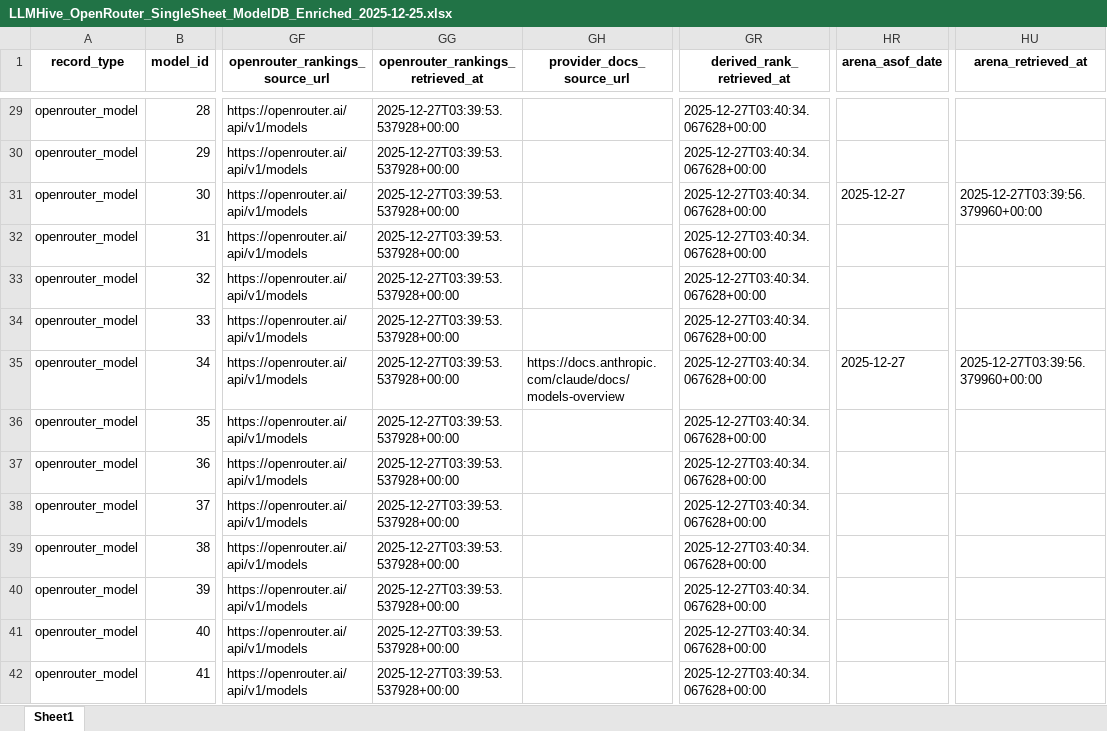
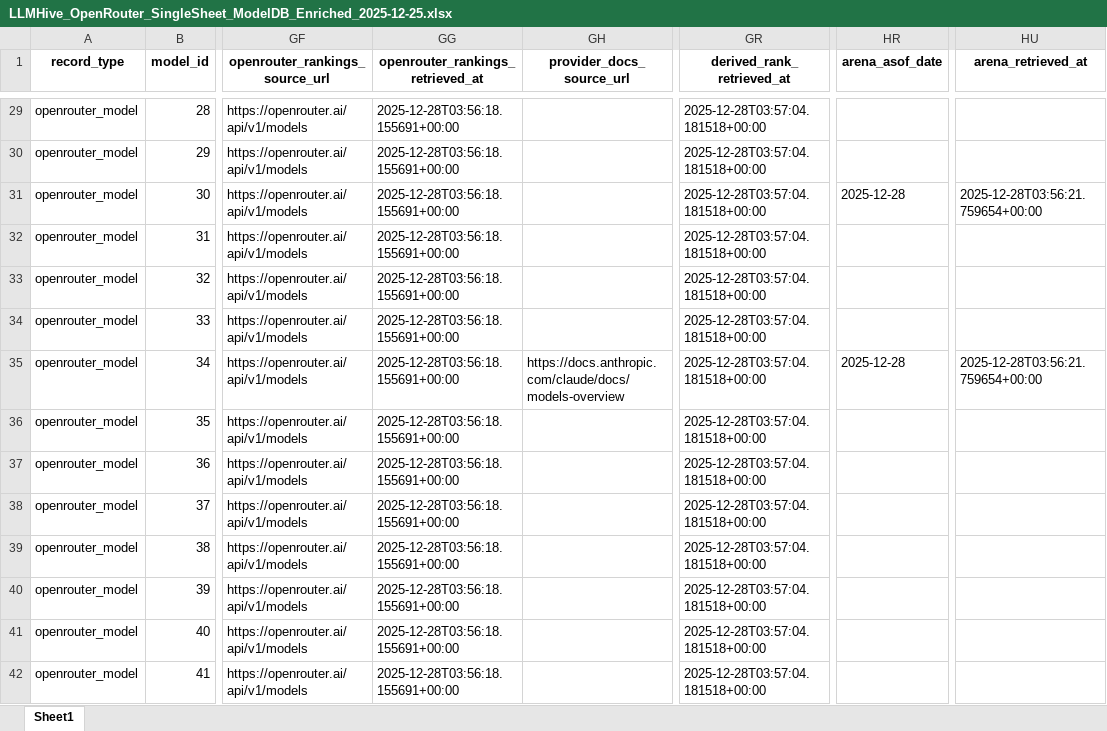
Before and after one commit to LLLHive/LLMHIVE, an Excel workbook: data/modeldb/LLMHive_OpenRouter_SingleSheet_ModelDB_Enriched_2025-12-25.xlsx, sheet Sheet1, drawn as a sheet; only a part is shown, gaps mark what is left out; values as stored, in another font and other column widths than the file's, no borders; the diff covers the shown part only; the diff names each change by its address in the sheet, - before the commit and + after, or states it on an @@ line.

```diff
--- a/data/modeldb/LLMHive_OpenRouter_SingleSheet_ModelDB_Enriched_2025-12-25.xlsx (sheet Sheet1)
+++ b/data/modeldb/LLMHive_OpenRouter_SingleSheet_ModelDB_Enriched_2025-12-25.xlsx (sheet Sheet1)
-GG29:GG42 (openrouter_rankings_retrieved_at): 2025-12-27T03:39:53.537928+00:00
+GG29:GG42 (openrouter_rankings_retrieved_at): 2025-12-28T03:56:18.155691+00:00
-GR29:GR42 (derived_rank_retrieved_at): 2025-12-27T03:40:34.067628+00:00
+GR29:GR42 (derived_rank_retrieved_at): 2025-12-28T03:57:04.181518+00:00
-HR31 (arena_asof_date): 2025-12-27
+HR31 (arena_asof_date): 2025-12-28
-HU31 (arena_retrieved_at): 2025-12-27T03:39:56.379960+00:00
+HU31 (arena_retrieved_at): 2025-12-28T03:56:21.759654+00:00
-HR35 (arena_asof_date): 2025-12-27
+HR35 (arena_asof_date): 2025-12-28
-HU35 (arena_retrieved_at): 2025-12-27T03:39:56.379960+00:00
+HU35 (arena_retrieved_at): 2025-12-28T03:56:21.759654+00:00
```
Also changed, not shown: 984 edited cells elsewhere in this sheet.
